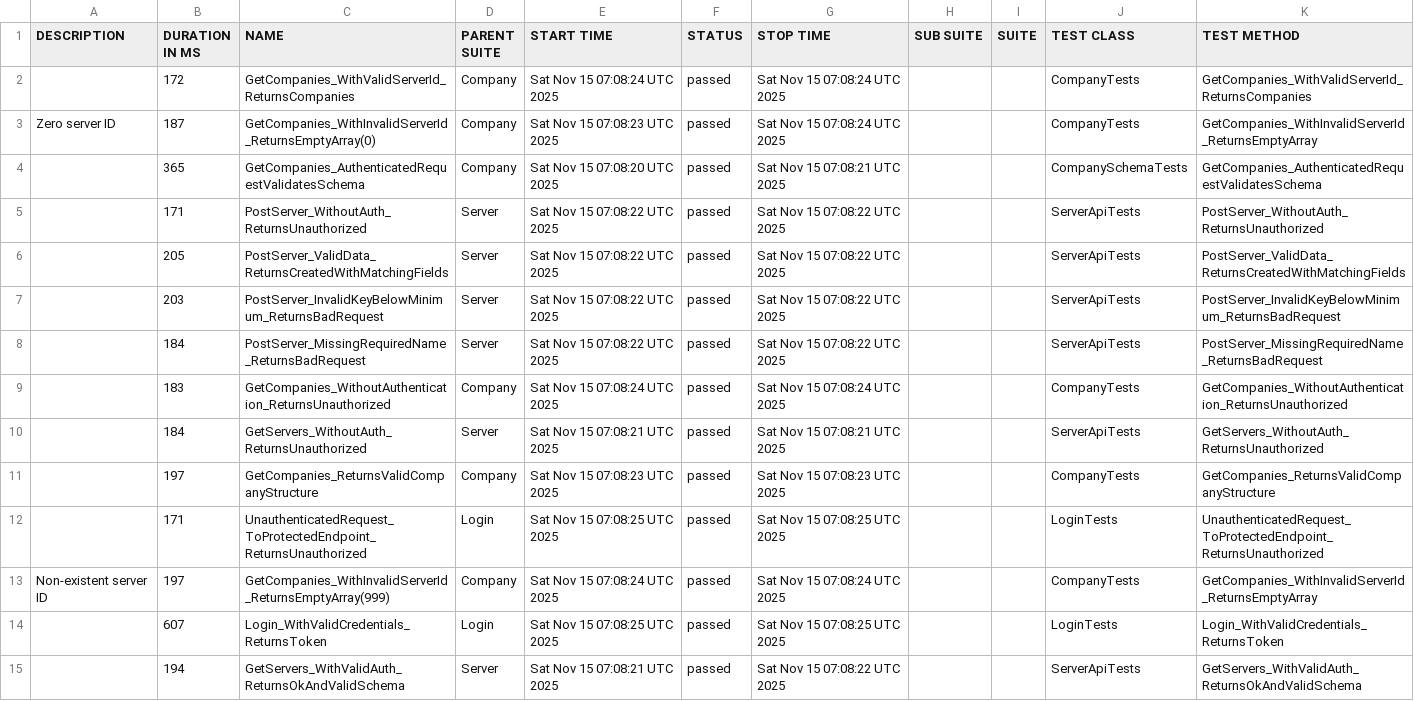
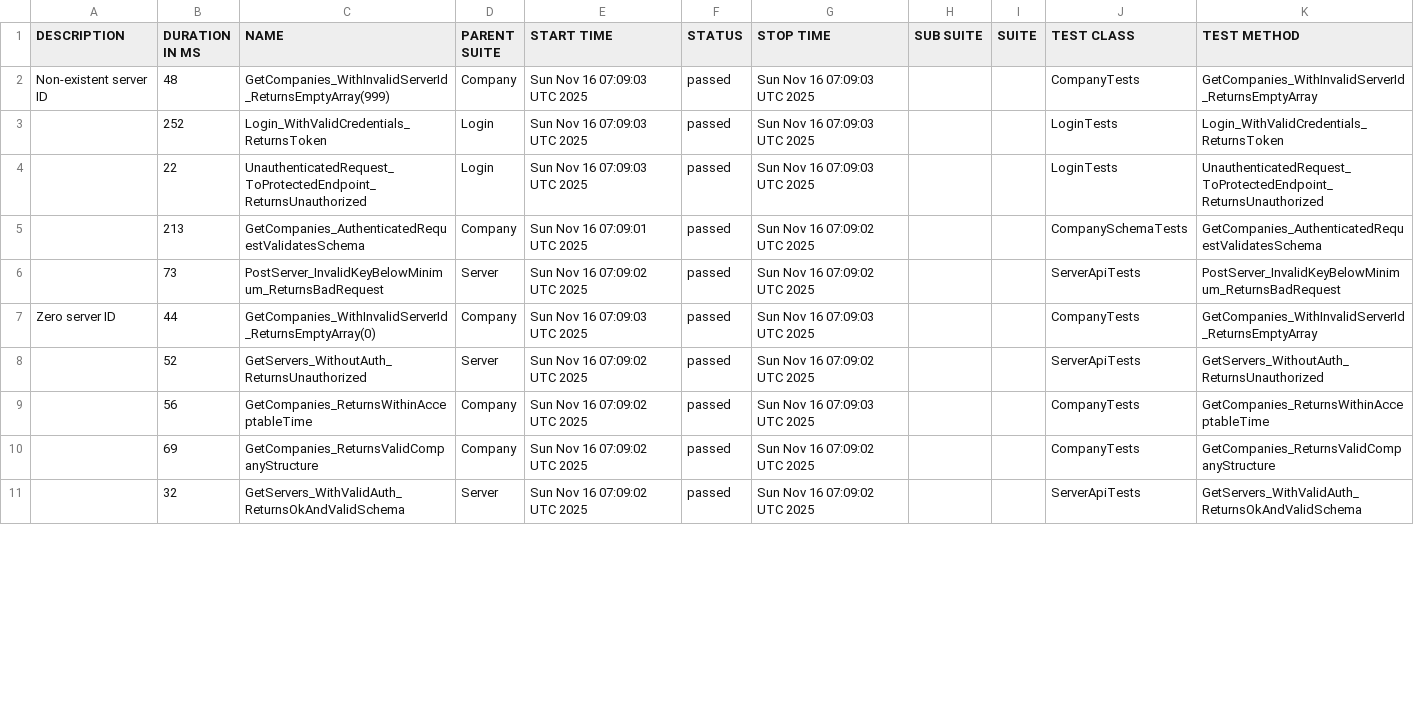
Before and after one commit to effiziente1/API_Testing, a CSV file: data/suites.csv, drawn as a sheet; only a part is shown; the diff covers the shown part only.

```diff
--- a/data/suites.csv
+++ b/data/suites.csv
@@ -1,17 +1,13 @@
 "DESCRIPTION","DURATION IN MS","NAME","PARENT SUITE","START TIME","STATUS","STOP TIME","SUB SUITE","SUITE","TEST CLASS","TEST METHOD"
-"","172","GetCompanies_WithValidServerId_ReturnsCompanies","Company","Sat Nov 15 07:08:24 UTC 2025","passed","Sat Nov 15 07:08:24 UTC 2025","","","CompanyTests","GetCompanies_WithValidServerId_ReturnsCompanies"
-"Zero server ID
-","187","GetCompanies_WithInvalidServerId_ReturnsEmptyArray(0)","Company","Sat Nov 15 07:08:23 UTC 2025","passed","Sat Nov 15 07:08:24 UTC 2025","","","CompanyTests","GetCompanies_WithInvalidServerId_ReturnsEmptyArray"
-"","365","GetCompanies_AuthenticatedRequestValidatesSchema","Company","Sat Nov 15 07:08:20 UTC 2025","passed","Sat Nov 15 07:08:21 UTC 2025","","","CompanySchemaTests","GetCompanies_AuthenticatedRequestValidatesSchema"
-"","171","PostServer_WithoutAuth_ReturnsUnauthorized","Server","Sat Nov 15 07:08:22 UTC 2025","passed","Sat Nov 15 07:08:22 UTC 2025","","","ServerApiTests","PostServer_WithoutAuth_ReturnsUnauthorized"
-"","205","PostServer_ValidData_ReturnsCreatedWithMatchingFields","Server","Sat Nov 15 07:08:22 UTC 2025","passed","Sat Nov 15 07:08:22 UTC 2025","","","ServerApiTests","PostServer_ValidData_ReturnsCreatedWithMatchingFields"
-"","203","PostServer_InvalidKeyBelowMinimum_ReturnsBadRequest","Server","Sat Nov 15 07:08:22 UTC 2025","passed","Sat Nov 15 07:08:22 UTC 2025","","","ServerApiTests","PostServer_InvalidKeyBelowMinimum_ReturnsBadRequest"
-"","184","PostServer_MissingRequiredName_ReturnsBadRequest","Server","Sat Nov 15 07:08:22 UTC 2025","passed","Sat Nov 15 07:08:22 UTC 2025","","","ServerApiTests","PostServer_MissingRequiredName_ReturnsBadRequest"
-"","183","GetCompanies_WithoutAuthentication_ReturnsUnauthorized","Company","Sat Nov 15 07:08:24 UTC 2025","passed","Sat Nov 15 07:08:24 UTC 2025","","","CompanyTests","GetCompanies_WithoutAuthentication_ReturnsUnauthorized"
-"","184","GetServers_WithoutAuth_ReturnsUnauthorized","Server","Sat Nov 15 07:08:21 UTC 2025","passed","Sat Nov 15 07:08:21 UTC 2025","","","ServerApiTests","GetServers_WithoutAuth_ReturnsUnauthorized"
-"","197","GetCompanies_ReturnsValidCompanyStructure","Company","Sat Nov 15 07:08:23 UTC 2025","passed","Sat Nov 15 07:08:23 UTC 2025","","","CompanyTests","GetCompanies_ReturnsValidCompanyStructure"
-"","171","UnauthenticatedRequest_ToProtectedEndpoint_ReturnsUnauthorized","Login","Sat Nov 15 07:08:25 UTC 2025","passed","Sat Nov 15 07:08:25 UTC 2025","","","LoginTests","UnauthenticatedRequest_ToProtectedEndpoint_ReturnsUnauthorized"
-"Non-existent server ID
-","197","GetCompanies_WithInvalidServerId_ReturnsEmptyArray(999)","Company","Sat Nov 15 07:08:24 UTC 2025","passed","Sat Nov 15 07:08:24 UTC 2025","","","CompanyTests","GetCompanies_WithInvalidServerId_ReturnsEmptyArray"
-"","607","Login_WithValidCredentials_ReturnsToken","Login","Sat Nov 15 07:08:25 UTC 2025","passed","Sat Nov 15 07:08:25 UTC 2025","","","LoginTests","Login_WithValidCredentials_ReturnsToken"
-"","194","GetServers_WithValidAuth_ReturnsOkAndValidSchema","Server","Sat Nov 15 07:08:21 UTC 2025","passed","Sat Nov 15 07:08:22 UTC 2025","","","ServerApiTests","GetServers_WithValidAuth_ReturnsOkAndValidSchema"
+"Non-existent server ID
+","48","GetCompanies_WithInvalidServerId_ReturnsEmptyArray(999)","Company","Sun Nov 16 07:09:03 UTC 2025","passed","Sun Nov 16 07:09:03 UTC 2025","","","CompanyTests","GetCompanies_WithInvalidServerId_ReturnsEmptyArray"
+"","252","Login_WithValidCredentials_ReturnsToken","Login","Sun Nov 16 07:09:03 UTC 2025","passed","Sun Nov 16 07:09:03 UTC 2025","","","LoginTests","Login_WithValidCredentials_ReturnsToken"
+"","22","UnauthenticatedRequest_ToProtectedEndpoint_ReturnsUnauthorized","Login","Sun Nov 16 07:09:03 UTC 2025","passed","Sun Nov 16 07:09:03 UTC 2025","","","LoginTests","UnauthenticatedRequest_ToProtectedEndpoint_ReturnsUnauthorized"
+"","213","GetCompanies_AuthenticatedRequestValidatesSchema","Company","Sun Nov 16 07:09:01 UTC 2025","passed","Sun Nov 16 07:09:02 UTC 2025","","","CompanySchemaTests","GetCompanies_AuthenticatedRequestValidatesSchema"
+"","73","PostServer_InvalidKeyBelowMinimum_ReturnsBadRequest","Server","Sun Nov 16 07:09:02 UTC 2025","passed","Sun Nov 16 07:09:02 UTC 2025","","","ServerApiTests","PostServer_InvalidKeyBelowMinimum_ReturnsBadRequest"
+"Zero server ID
+","44","GetCompanies_WithInvalidServerId_ReturnsEmptyArray(0)","Company","Sun Nov 16 07:09:03 UTC 2025","passed","Sun Nov 16 07:09:03 UTC 2025","","","CompanyTests","GetCompanies_WithInvalidServerId_ReturnsEmptyArray"
+"","52","GetServers_WithoutAuth_ReturnsUnauthorized","Server","Sun Nov 16 07:09:02 UTC 2025","passed","Sun Nov 16 07:09:02 UTC 2025","","","ServerApiTests","GetServers_WithoutAuth_ReturnsUnauthorized"
+"","56","GetCompanies_ReturnsWithinAcceptableTime","Company","Sun Nov 16 07:09:02 UTC 2025","passed","Sun Nov 16 07:09:03 UTC 2025","","","CompanyTests","GetCompanies_ReturnsWithinAcceptableTime"
+"","69","GetCompanies_ReturnsValidCompanyStructure","Company","Sun Nov 16 07:09:02 UTC 2025","passed","Sun Nov 16 07:09:02 UTC 2025","","","CompanyTests","GetCompanies_ReturnsValidCompanyStructure"
+"","32","GetServers_WithValidAuth_ReturnsOkAndValidSchema","Server","Sun Nov 16 07:09:02 UTC 2025","passed","Sun Nov 16 07:09:02 UTC 2025","","","ServerApiTests","GetServers_WithValidAuth_ReturnsOkAndValidSchema"
```
Also changed, not shown: 4 added rows and 5 edited cells elsewhere in this file, 37 other files.
